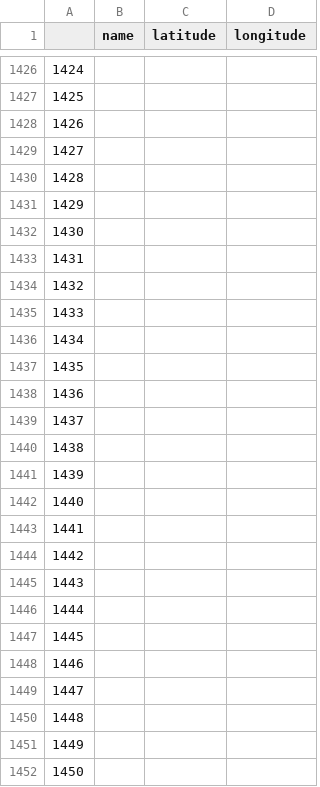
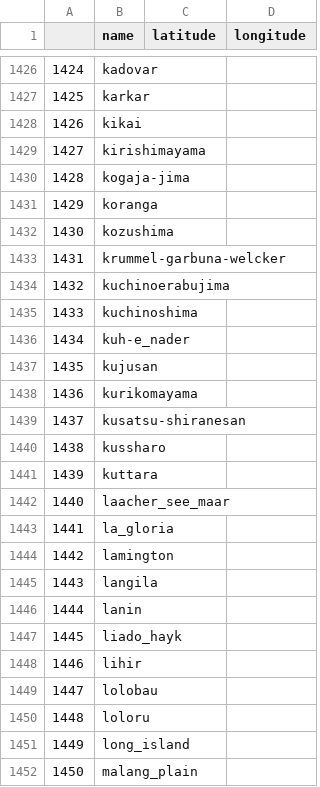
Before and after one commit to cemac/COMET_VolcDB, a CSV file: FRONTEND/Database/data_raw/volc_lat_lons.csv, drawn as a sheet; only a part is shown, gaps mark what is left out; the diff covers the shown part only.

```diff
--- a/FRONTEND/Database/data_raw/volc_lat_lons.csv
+++ b/FRONTEND/Database/data_raw/volc_lat_lons.csv
@@ -1426,27 +1426,27 @@
-1424,,,
-1425,,,
-1426,,,
-1427,,,
-1428,,,
-1429,,,
-1430,,,
-1431,,,
-1432,,,
-1433,,,
-1434,,,
-1435,,,
-1436,,,
-1437,,,
-1438,,,
-1439,,,
-1440,,,
-1441,,,
-1442,,,
-1443,,,
-1444,,,
-1445,,,
-1446,,,
-1447,,,
-1448,,,
-1449,,,
-1450,,,
+1424,kadovar,,
+1425,karkar,,
+1426,kikai,,
+1427,kirishimayama,,
+1428,kogaja-jima,,
+1429,koranga,,
+1430,kozushima,,
+1431,krummel-garbuna-welcker,,
+1432,kuchinoerabujima,,
+1433,kuchinoshima,,
+1434,kuh-e_nader,,
+1435,kujusan,,
+1436,kurikomayama,,
+1437,kusatsu-shiranesan,,
+1438,kussharo,,
+1439,kuttara,,
+1440,laacher_see_maar,,
+1441,la_gloria,,
+1442,lamington,,
+1443,langila,,
+1444,lanin,,
+1445,liado_hayk,,
+1446,lihir,,
+1447,lolobau,,
+1448,loloru,,
+1449,long_island,,
+1450,malang_plain,,
```
Also changed, not shown: 124 edited cells elsewhere in this file, FRONTEND/Database/data_raw/VolcDB_df.csv, 1 other file.
